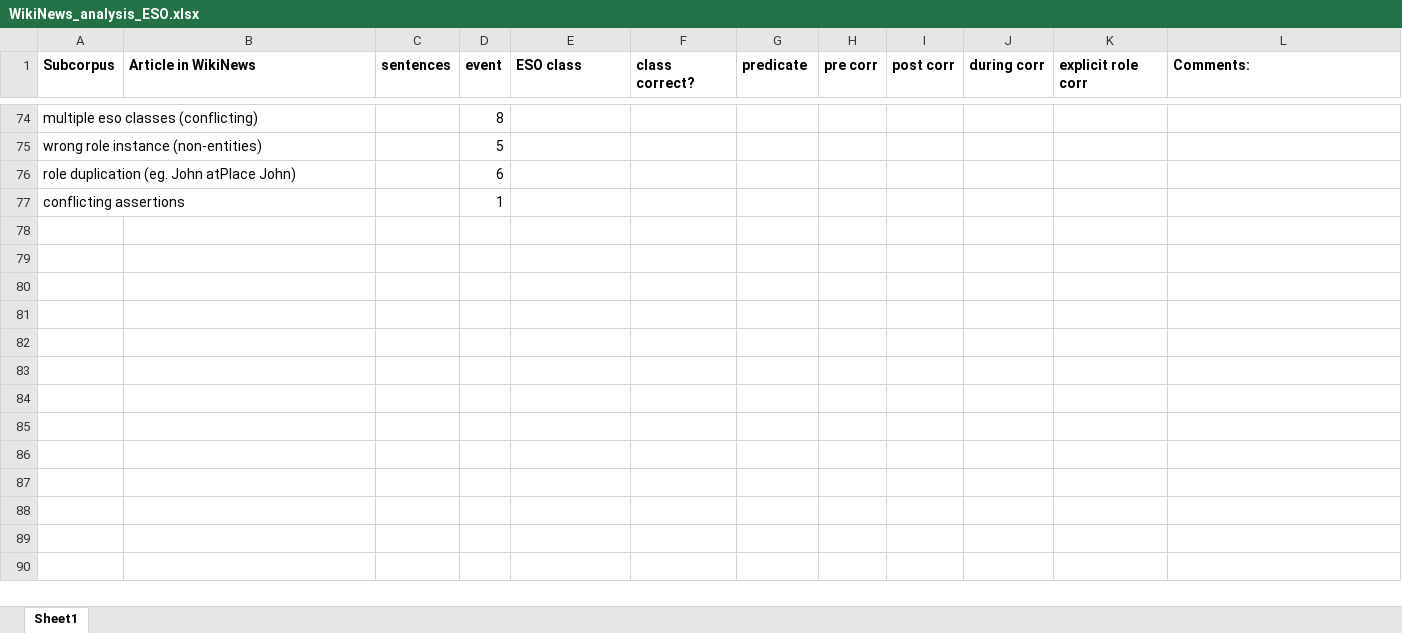
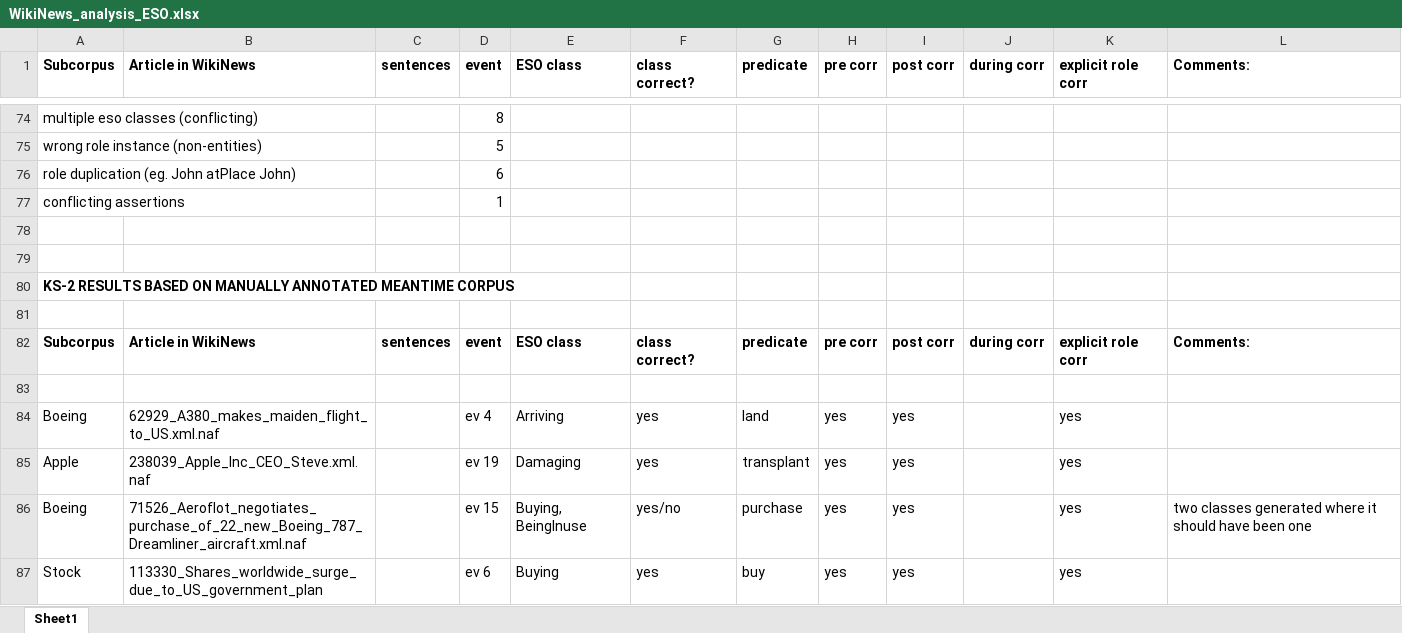
Before and after one commit to newsreader/eso-and-ceo, an Excel workbook: Data, experiments, analyses/WikiNews_analysis_ESO.xlsx, sheet Sheet1, drawn as a sheet; only a part is shown, gaps mark what is left out; values as stored, in another font and other column widths than the file's, no borders; the diff covers the shown part only; the diff names each change by its address in the sheet, - before the commit and + after, or states it on an @@ line.

Commit message:
Analysis KnowledgeStore with manually annotated MeanTime corpus

```diff
--- a/Data, experiments, analyses/WikiNews_analysis_ESO.xlsx (sheet Sheet1)
+++ b/Data, experiments, analyses/WikiNews_analysis_ESO.xlsx (sheet Sheet1)
+row 78: (empty)
+row 79: (empty)
+row 80: KS-2 RESULTS BASED ON MANUALLY ANNOTATED MEANTIME CORPUS
+row 81: (empty)
+row 82: Subcorpus | Article in WikiNews | sentences | event | ESO class | class correct? | predicate | pre corr | post corr | during corr | explicit role corr | Comments:
+row 83: (empty)
+row 84: Boeing | 62929_A380_makes_maiden_flight_to_US.xml.naf |  | ev 4 | Arriving | yes | land | yes | yes |  | yes
+row 85: Apple | 238039_Apple_Inc_CEO_Steve.xml.naf |  | ev 19 | Damaging | yes | transplant | yes | yes |  | yes
+row 86: Boeing | 71526_Aeroflot_negotiates_purchase_of_22_new_Boeing_787_Dreamliner_aircraft.xml.naf |  | ev 15 | Buying, BeingInuse | yes/no | purchase | yes | yes |  | yes | two classes generated where it should have been one
+row 87: Stock | 113330_Shares_worldwide_surge_due_to_US_government_plan |  | ev 6 | Buying | yes | buy | yes | yes |  | yes
```
Also changed, not shown: 27 added rows elsewhere in this sheet.
